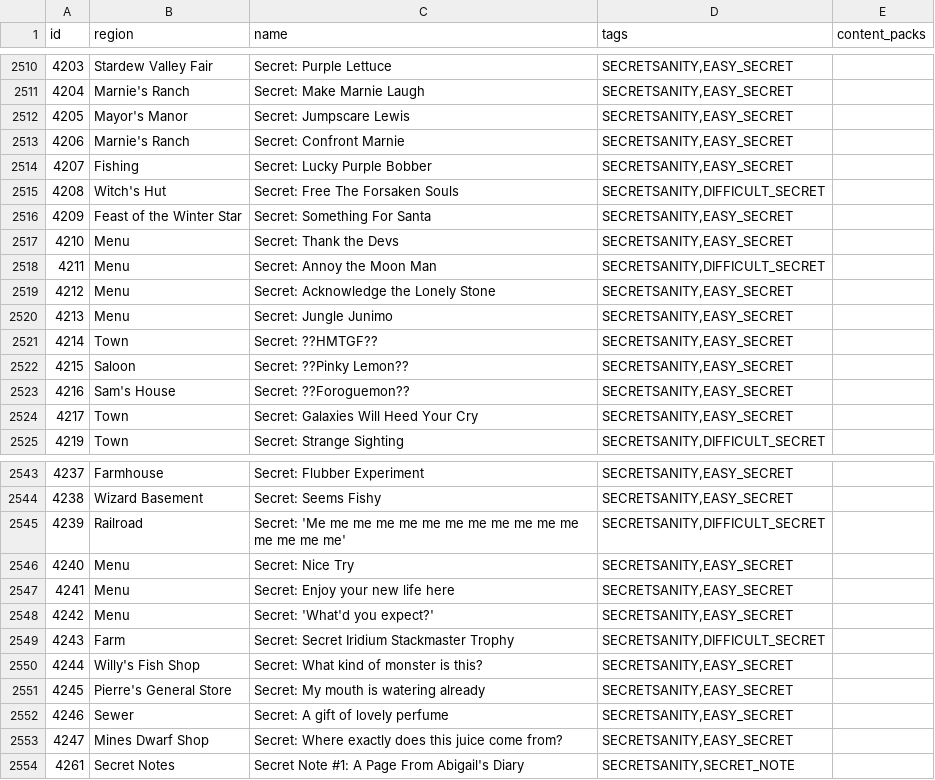
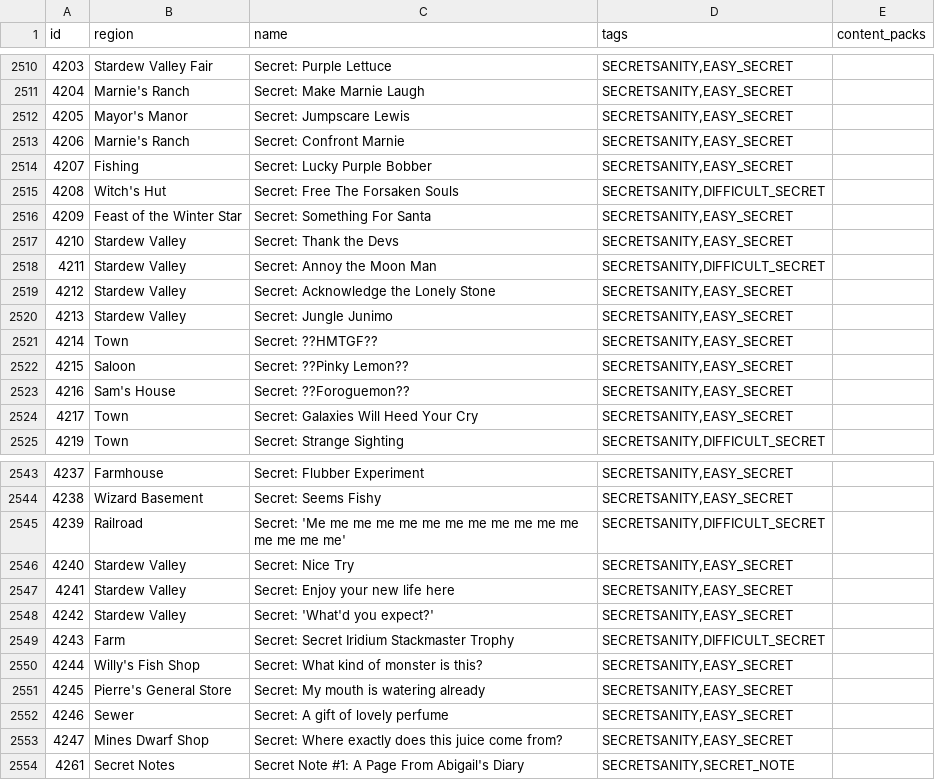
Before and after one commit to agilbert1412/Archipelago, a CSV file: worlds/stardew_valley/data/locations.csv, drawn as a sheet; only a part is shown, gaps mark what is left out.

Commit message:
remove the `Menu` region as it isn't needed

```diff
--- a/worlds/stardew_valley/data/locations.csv
+++ b/worlds/stardew_valley/data/locations.csv
@@ -2516,6 +2516,6 @@ id,region,name,tags,content_packs
 4209,Feast of the Winter Star,Secret: Something For Santa,"SECRETSANITY,EASY_SECRET",
-4210,Menu,Secret: Thank the Devs,"SECRETSANITY,EASY_SECRET",
-4211,Menu,Secret: Annoy the Moon Man,"SECRETSANITY,DIFFICULT_SECRET",
-4212,Menu,Secret: Acknowledge the Lonely Stone,"SECRETSANITY,EASY_SECRET",
-4213,Menu,Secret: Jungle Junimo,"SECRETSANITY,EASY_SECRET",
+4210,Stardew Valley,Secret: Thank the Devs,"SECRETSANITY,EASY_SECRET",
+4211,Stardew Valley,Secret: Annoy the Moon Man,"SECRETSANITY,DIFFICULT_SECRET",
+4212,Stardew Valley,Secret: Acknowledge the Lonely Stone,"SECRETSANITY,EASY_SECRET",
+4213,Stardew Valley,Secret: Jungle Junimo,"SECRETSANITY,EASY_SECRET",
 4214,Town,Secret: ??HMTGF??,"SECRETSANITY,EASY_SECRET",
@@ -2545,5 +2545,5 @@ id,region,name,tags,content_packs
 4239,Railroad,Secret: 'Me me me me me me me me me me me me me me me me',"SECRETSANITY,DIFFICULT_SECRET",
-4240,Menu,Secret: Nice Try,"SECRETSANITY,EASY_SECRET",
-4241,Menu,Secret: Enjoy your new life here,"SECRETSANITY,EASY_SECRET",
-4242,Menu,Secret: 'What'd you expect?',"SECRETSANITY,EASY_SECRET",
+4240,Stardew Valley,Secret: Nice Try,"SECRETSANITY,EASY_SECRET",
+4241,Stardew Valley,Secret: Enjoy your new life here,"SECRETSANITY,EASY_SECRET",
+4242,Stardew Valley,Secret: 'What'd you expect?',"SECRETSANITY,EASY_SECRET",
 4243,Farm,Secret: Secret Iridium Stackmaster Trophy,"SECRETSANITY,DIFFICULT_SECRET",
```
Also changed, not shown: 5 other files.
